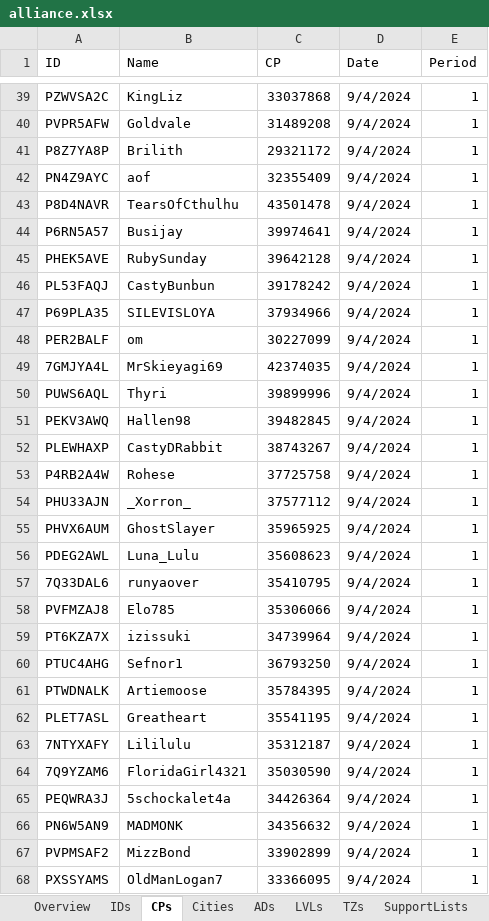
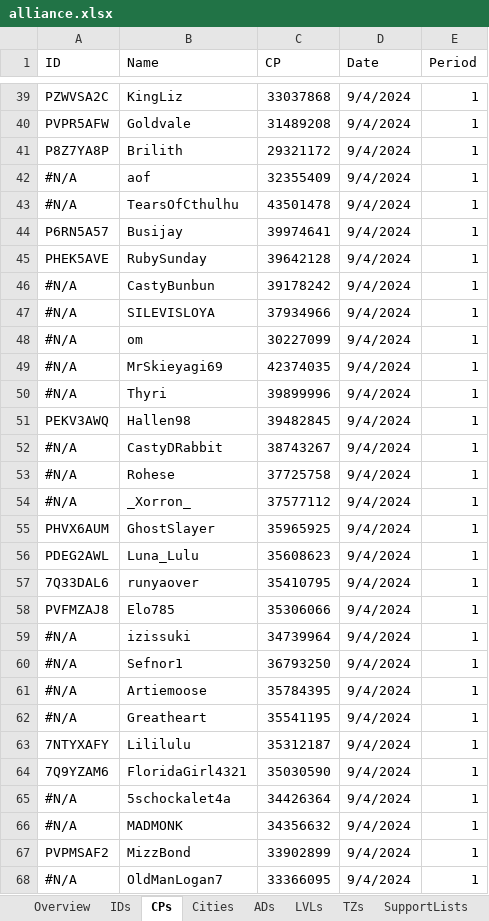
Before and after one commit to tkejzlar/lf-ocr, an Excel workbook: alliance.xlsx, sheet CPs, drawn as a sheet; only a part is shown, gaps mark what is left out; values as stored, in another font and other column widths than the file's, no cell formats; the diff covers the shown part only; the diff names each change by its address in the sheet, - before the commit and + after, or states it on an @@ line.

```diff
--- a/alliance.xlsx (sheet CPs)
+++ b/alliance.xlsx (sheet CPs)
-A42 (ID): PN4Z9AYC
+A42 (ID): #N/A
-A43 (ID): P8D4NAVR
+A43 (ID): #N/A
-A46 (ID): PL53FAQJ
+A46 (ID): #N/A
-A47 (ID): P69PLA35
+A47 (ID): #N/A
-A48 (ID): PER2BALF
+A48 (ID): #N/A
-A49 (ID): 7GMJYA4L
+A49 (ID): #N/A
-A50 (ID): PUWS6AQL
+A50 (ID): #N/A
-A52 (ID): PLEWHAXP
+A52 (ID): #N/A
-A53 (ID): P4RB2A4W
+A53 (ID): #N/A
-A54 (ID): PHU33AJN
+A54 (ID): #N/A
-A59 (ID): PT6KZA7X
+A59 (ID): #N/A
-A60 (ID): PTUC4AHG
+A60 (ID): #N/A
-A61 (ID): PTWDNALK
+A61 (ID): #N/A
-A62 (ID): PLET7ASL
+A62 (ID): #N/A
-A65 (ID): PEQWRA3J
+A65 (ID): #N/A
-A66 (ID): PN6W5AN9
+A66 (ID): #N/A
-A68 (ID): PXSSYAMS
+A68 (ID): #N/A
```
Also changed, not shown: 23 edited cells elsewhere in this sheet, sheet IDs, sheet Overview, sheet TZs, sheet ADs, cell formats, formulas that keep their value, 6 other files.
